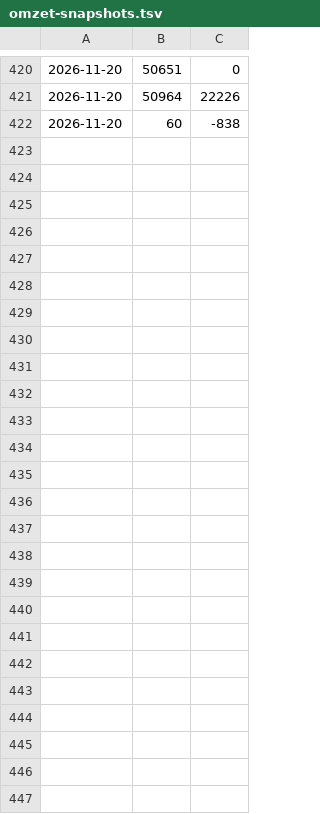
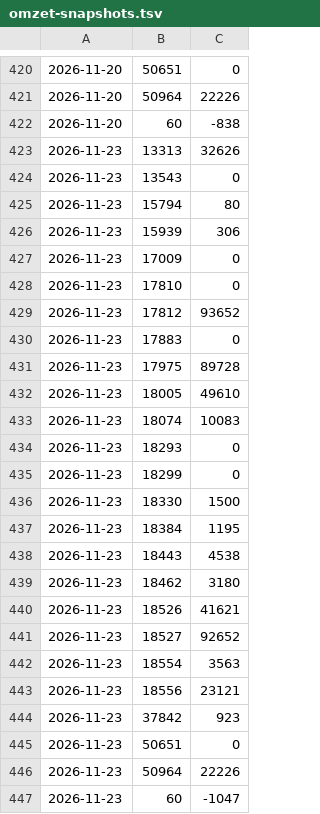
Before and after one commit to michske86/VDB208Tools, a TSV file: Diestroyers/assets/omzet-snapshots.tsv, drawn as a sheet; only a part is shown, gaps mark what is left out; the diff names each change by its address in the sheet, - before the commit and + after, or states it on an @@ line.

Commit message:
Diestroyers dashboarddata bijwerken

```diff
--- a/Diestroyers/assets/omzet-snapshots.tsv
+++ b/Diestroyers/assets/omzet-snapshots.tsv
+row 423: 2026-11-23 | 13313 | 32626
+row 424: 2026-11-23 | 13543 | 0
+row 425: 2026-11-23 | 15794 | 80
+row 426: 2026-11-23 | 15939 | 306
+row 427: 2026-11-23 | 17009 | 0
+row 428: 2026-11-23 | 17810 | 0
+row 429: 2026-11-23 | 17812 | 93652
+row 430: 2026-11-23 | 17883 | 0
+row 431: 2026-11-23 | 17975 | 89728
+row 432: 2026-11-23 | 18005 | 49610
+row 433: 2026-11-23 | 18074 | 10083
+row 434: 2026-11-23 | 18293 | 0
+row 435: 2026-11-23 | 18299 | 0
+row 436: 2026-11-23 | 18330 | 1500
+row 437: 2026-11-23 | 18384 | 1195
+row 438: 2026-11-23 | 18443 | 4538
+row 439: 2026-11-23 | 18462 | 3180
+row 440: 2026-11-23 | 18526 | 41621
+row 441: 2026-11-23 | 18527 | 92652
+row 442: 2026-11-23 | 18554 | 3563
+row 443: 2026-11-23 | 18556 | 23121
+row 444: 2026-11-23 | 37842 | 923
+row 445: 2026-11-23 | 50651 | 0
+row 446: 2026-11-23 | 50964 | 22226
+row 447: 2026-11-23 | 60 | -1047
```
Also changed, not shown: 2 other files.
